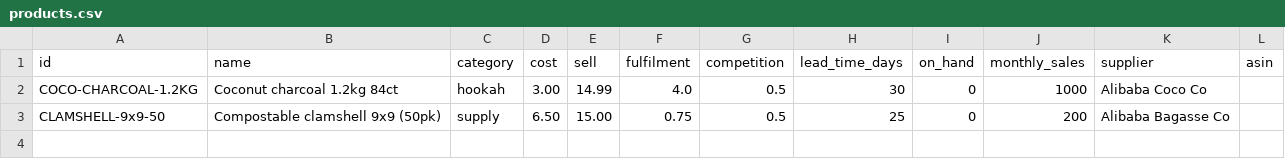
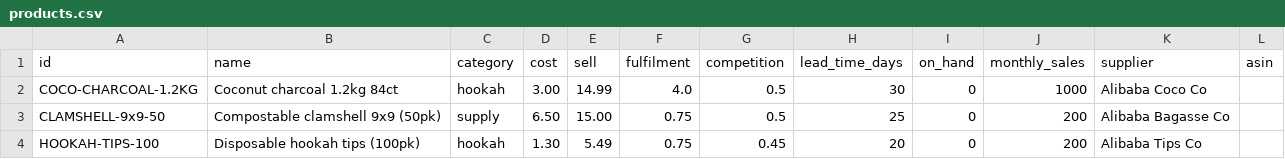
Before and after one commit to proppapromo-sys/ebe-commerce, a CSV file: data/products.csv, drawn as a sheet.

```diff
--- a/data/products.csv
+++ b/data/products.csv
@@ -3 +3,2 @@ COCO-CHARCOAL-1.2KG,Coconut charcoal 1.2kg 84ct,hookah,3.00,14.99,4.0,0.5,30,0,1
 CLAMSHELL-9x9-50,Compostable clamshell 9x9 (50pk),supply,6.50,15.00,0.75,0.5,25,0,200,Alibaba Bagasse Co,
+HOOKAH-TIPS-100,Disposable hookah tips (100pk),hookah,1.30,5.49,0.75,0.45,20,0,200,Alibaba Tips Co,
```
Also changed, not shown: data/vendor_offers.csv, 3 other files.
